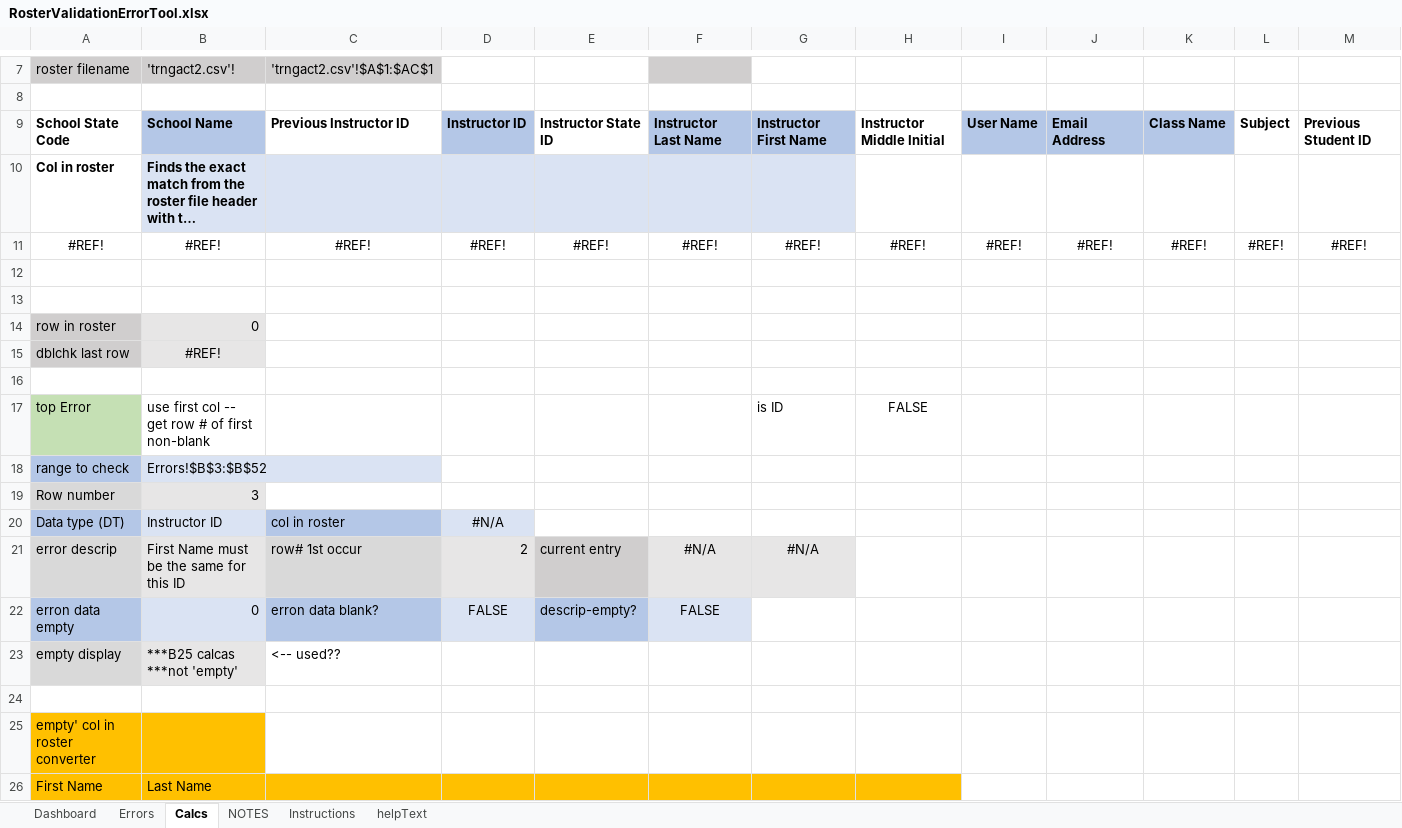
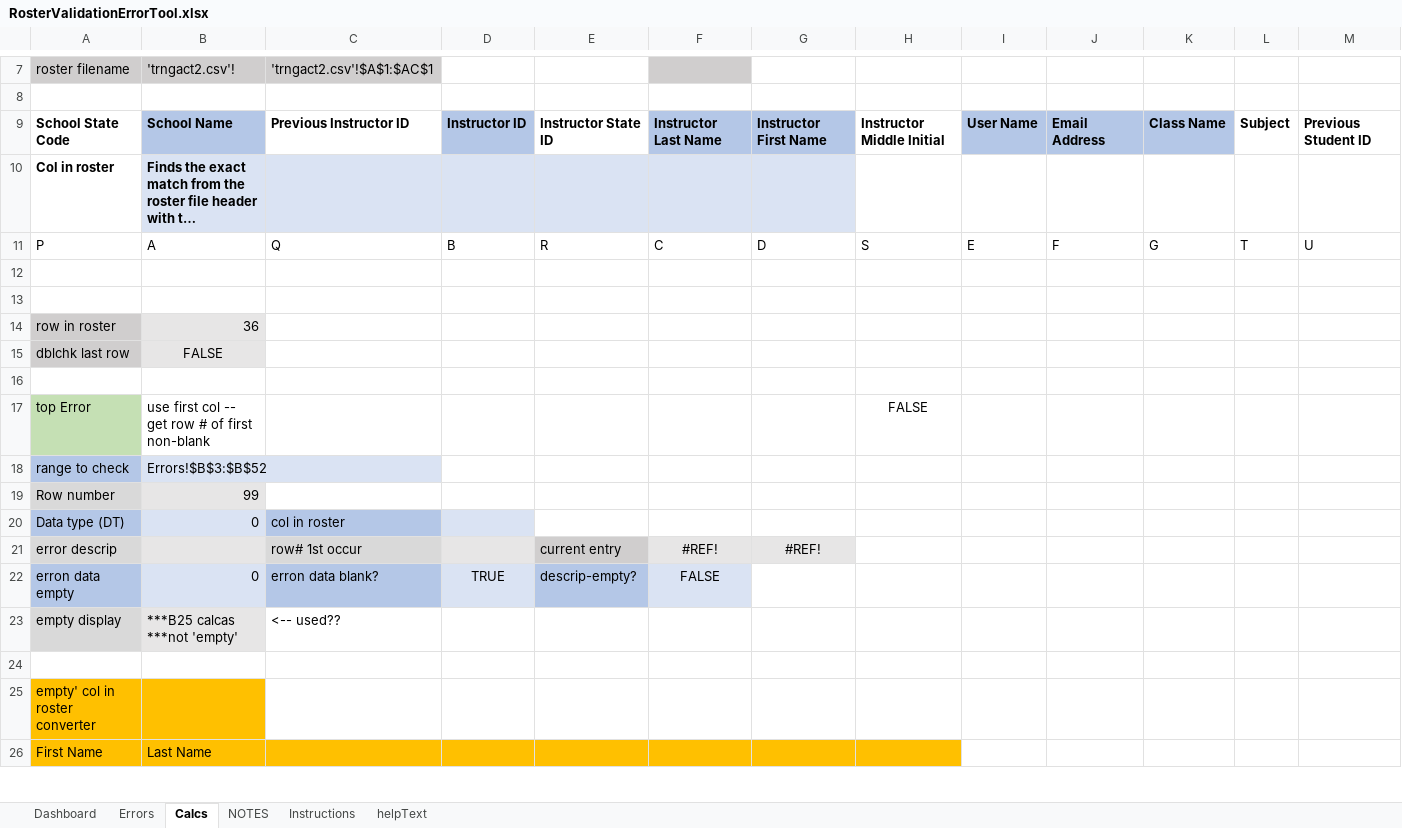
Before and after one commit to acornish123/NWEA_Roster_Validation_Error_Tool, an Excel workbook: RosterValidationErrorTool.xlsx, sheet Calcs, drawn as a sheet; only a part is shown, gaps mark what is left out; long unchanged cells end in …; values as stored, in another font and other column widths than the file's, no borders; conditional formats not drawn; removed rows and columns are numbered as before the commit, all else as after; rows hold the shown columns only; the diff covers the shown part only; the diff names each change by its address in the sheet, - before the commit and + after, or states it on an @@ line.

```diff
--- a/RosterValidationErrorTool.xlsx (sheet Calcs)
+++ b/RosterValidationErrorTool.xlsx (sheet Calcs)
-row 11: #REF! | #REF! | #REF! | #REF! | #REF! | #REF! | #REF! | #REF! | #REF! | #REF! | #REF! | #REF! | #REF!
+row 11: P | A | Q | B | R | C | D | S | E | F | G | T | U
-B14: 0
+B14: 36
-B15: #REF!
+B15: FALSE
-G17: is ID
+G17: (empty)
-B19: 3
+B19: 99
-B20: Instructor ID
+B20: 0
-D20: #N/A
+D20: (empty)
-B21: First Name must be the same for this ID
+B21: (empty)
-D21: 2
+D21: (empty)
-F21: #N/A
+F21: #REF!
-G21: #N/A
+G21: #REF!
-D22: FALSE
+D22: TRUE
```
Also changed, not shown: 1 added row, 1 removed row, 19 edited cells and cell formats elsewhere in this sheet, sheet Errors, sheet Dashboard, formulas that keep their value, 2 other files.
